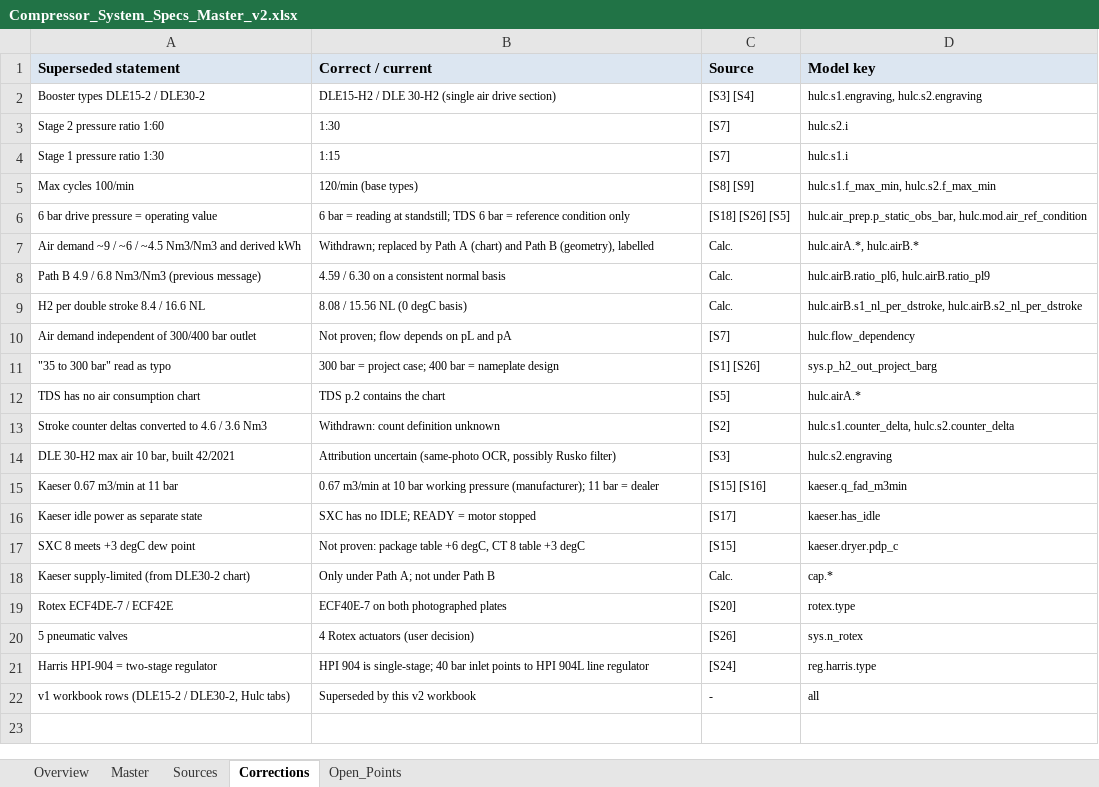
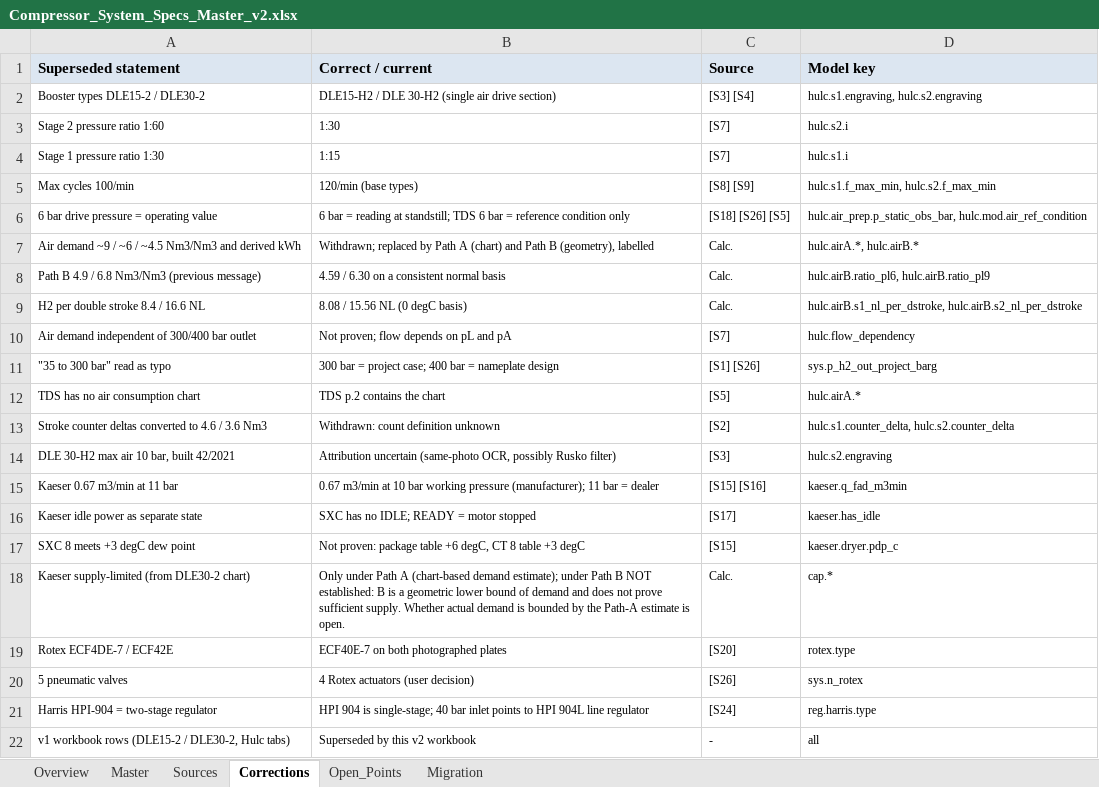
Before and after one commit to liorjaffe/Verlustmappe, an Excel workbook: plant/sources/Compressor_System_Specs_Master_v2.xlsx, sheet Corrections, drawn as a sheet; values as stored, in another font and other column widths than the file's, no borders; the diff names each change by its address in the sheet, - before the commit and + after, or states it on an @@ line.

```diff
--- a/plant/sources/Compressor_System_Specs_Master_v2.xlsx (sheet Corrections)
+++ b/plant/sources/Compressor_System_Specs_Master_v2.xlsx (sheet Corrections)
+sheet tab: Migration
-B18 (Correct / current): …under Path A; not under Path B
+B18 (Correct / current): …under Path A (chart-based demand estimate); under Path B NOT established: B is a geometric lower bound of demand and does not prove sufficient supply. Whether actual demand is bounded by the Path-A estimate is open.
```
Also changed, not shown: sheet Master, sheet Overview, sheet Open_Points.
